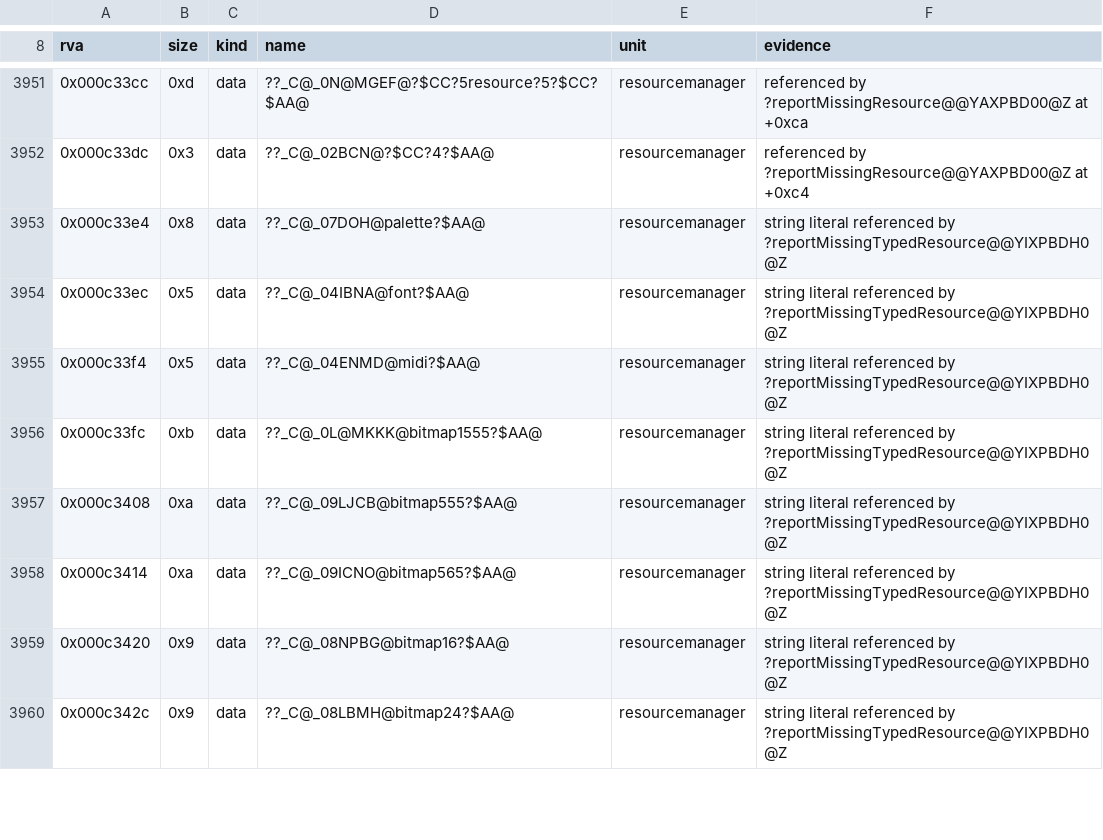
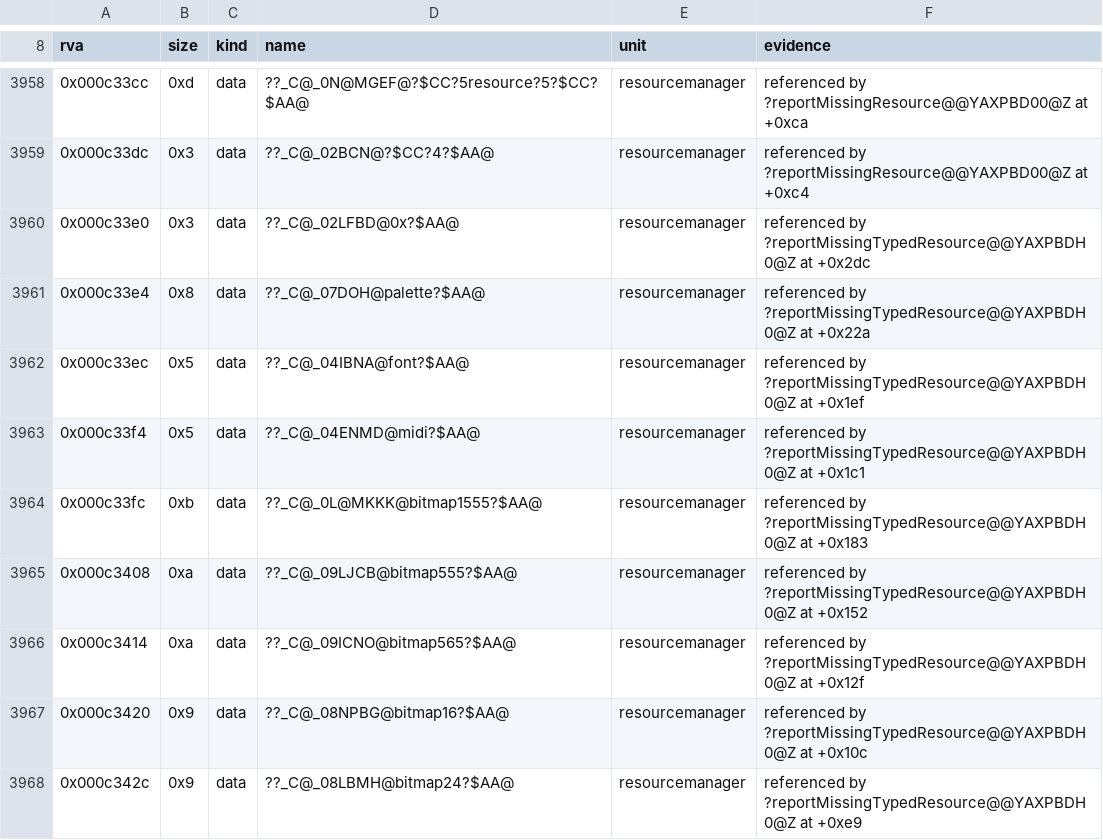
Before and after one commit to Simontwice/homm3-decomp, a TSV file: config/retail/h3ccmped/placements.tsv, drawn as a sheet; only a part is shown, gaps mark what is left out; the diff covers the shown part only.

```diff
--- a/config/retail/h3ccmped/placements.tsv
+++ b/config/retail/h3ccmped/placements.tsv
@@ -3952,9 +3959,10 @@ rva	size	kind	name	unit	evidence
 0x000c33dc	0x3	data	??_C@_02BCN@?$CC?4?$AA@	resourcemanager	referenced by ?reportMissingResource@@YAXPBD00@Z at +0xc4
-0x000c33e4	0x8	data	??_C@_07DOH@palette?$AA@	resourcemanager	string literal referenced by ?reportMissingTypedResource@@YIXPBDH0@Z
-0x000c33ec	0x5	data	??_C@_04IBNA@font?$AA@	resourcemanager	string literal referenced by ?reportMissingTypedResource@@YIXPBDH0@Z
-0x000c33f4	0x5	data	??_C@_04ENMD@midi?$AA@	resourcemanager	string literal referenced by ?reportMissingTypedResource@@YIXPBDH0@Z
-0x000c33fc	0xb	data	??_C@_0L@MKKK@bitmap1555?$AA@	resourcemanager	string literal referenced by ?reportMissingTypedResource@@YIXPBDH0@Z
-0x000c3408	0xa	data	??_C@_09LJCB@bitmap555?$AA@	resourcemanager	string literal referenced by ?reportMissingTypedResource@@YIXPBDH0@Z
-0x000c3414	0xa	data	??_C@_09ICNO@bitmap565?$AA@	resourcemanager	string literal referenced by ?reportMissingTypedResource@@YIXPBDH0@Z
-0x000c3420	0x9	data	??_C@_08NPBG@bitmap16?$AA@	resourcemanager	string literal referenced by ?reportMissingTypedResource@@YIXPBDH0@Z
-0x000c342c	0x9	data	??_C@_08LBMH@bitmap24?$AA@	resourcemanager	string literal referenced by ?reportMissingTypedResource@@YIXPBDH0@Z
+0x000c33e0	0x3	data	??_C@_02LFBD@0x?$AA@	resourcemanager	referenced by ?reportMissingTypedResource@@YAXPBDH0@Z at +0x2dc
+0x000c33e4	0x8	data	??_C@_07DOH@palette?$AA@	resourcemanager	referenced by ?reportMissingTypedResource@@YAXPBDH0@Z at +0x22a
+0x000c33ec	0x5	data	??_C@_04IBNA@font?$AA@	resourcemanager	referenced by ?reportMissingTypedResource@@YAXPBDH0@Z at +0x1ef
+0x000c33f4	0x5	data	??_C@_04ENMD@midi?$AA@	resourcemanager	referenced by ?reportMissingTypedResource@@YAXPBDH0@Z at +0x1c1
+0x000c33fc	0xb	data	??_C@_0L@MKKK@bitmap1555?$AA@	resourcemanager	referenced by ?reportMissingTypedResource@@YAXPBDH0@Z at +0x183
+0x000c3408	0xa	data	??_C@_09LJCB@bitmap555?$AA@	resourcemanager	referenced by ?reportMissingTypedResource@@YAXPBDH0@Z at +0x152
+0x000c3414	0xa	data	??_C@_09ICNO@bitmap565?$AA@	resourcemanager	referenced by ?reportMissingTypedResource@@YAXPBDH0@Z at +0x12f
+0x000c3420	0x9	data	??_C@_08NPBG@bitmap16?$AA@	resourcemanager	referenced by ?reportMissingTypedResource@@YAXPBDH0@Z at +0x10c
+0x000c342c	0x9	data	??_C@_08LBMH@bitmap24?$AA@	resourcemanager	referenced by ?reportMissingTypedResource@@YAXPBDH0@Z at +0xe9
```
Also changed, not shown: 7 added rows and 47 edited cells elsewhere in this file, config/match_baseline.h3ccmped.tsv, config/match_baseline.h3maped.tsv, 6 other files.
